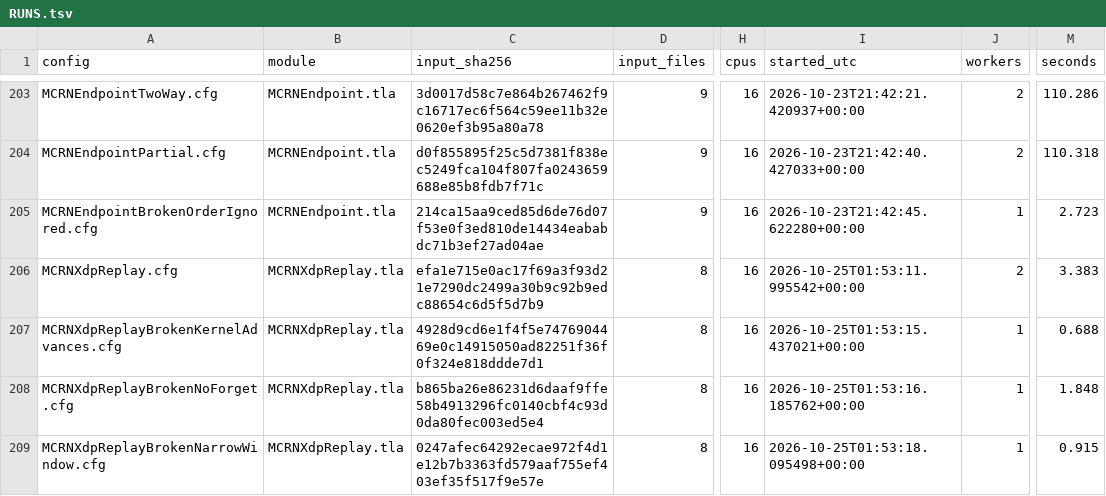
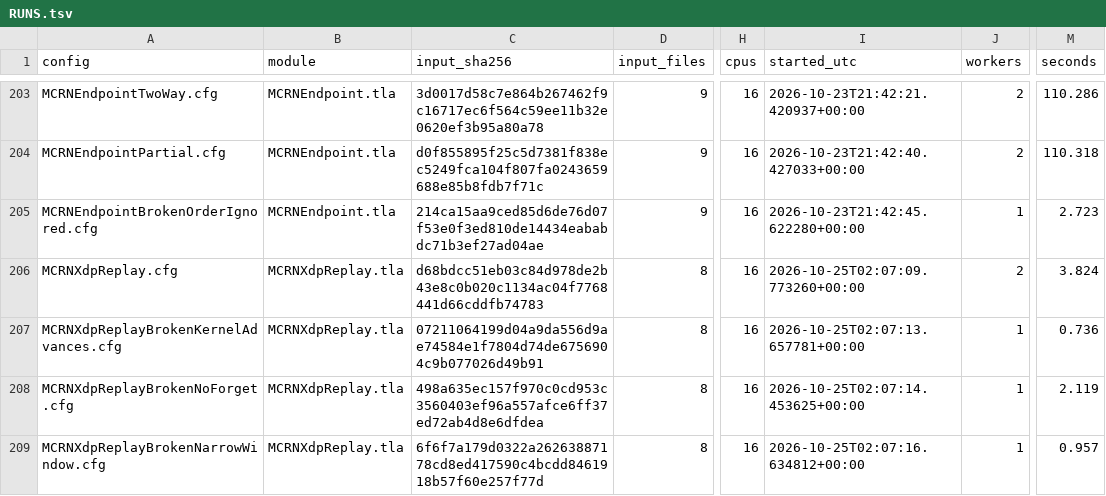
Before and after one commit to mas-bandwidth/rocketnet, a TSV file: tla/RUNS.tsv, drawn as a sheet; only a part is shown, gaps mark what is left out; the diff covers the shown part only; the diff names each change by its address in the sheet, - before the commit and + after, or states it on an @@ line.

```diff
--- a/tla/RUNS.tsv
+++ b/tla/RUNS.tsv
-C206 (input_sha256): efa1e715e0ac17f69a3f93d21e7290dc2499a30b9c92b9edc88654c6d5f5d7b9
+C206 (input_sha256): d68bdcc51eb03c84d978de2b43e8c0b020c1134ac04f7768441d66cddfb74783
-I206 (started_utc): 2026-10-25T01:53:11.995542+00:00
+I206 (started_utc): 2026-10-25T02:07:09.773260+00:00
-M206 (seconds): 3.383
+M206 (seconds): 3.824
-C207 (input_sha256): 4928d9cd6e1f4f5e7476904469e0c14915050ad82251f36f0f324e818ddde7d1
+C207 (input_sha256): 07211064199d04a9da556d9ae74584e1f7804d74de6756904c9b077026d49b91
-I207 (started_utc): 2026-10-25T01:53:15.437021+00:00
+I207 (started_utc): 2026-10-25T02:07:13.657781+00:00
-M207 (seconds): 0.688
+M207 (seconds): 0.736
-C208 (input_sha256): b865ba26e86231d6daaf9ffe58b4913296fc0140cbf4c93d0da80fec003ed5e4
+C208 (input_sha256): 498a635ec157f970c0cd953c3560403ef96a557afce6ff37ed72ab4d8e6dfdea
-I208 (started_utc): 2026-10-25T01:53:16.185762+00:00
+I208 (started_utc): 2026-10-25T02:07:14.453625+00:00
-M208 (seconds): 1.848
+M208 (seconds): 2.119
-C209 (input_sha256): 0247afec64292ecae972f4d1e12b7b3363fd579aaf755ef403ef35f517f9e57e
+C209 (input_sha256): 6f6f7a179d0322a26263887178cd8ed417590c4bcdd8461918b57f60e257f77d
-I209 (started_utc): 2026-10-25T01:53:18.095498+00:00
+I209 (started_utc): 2026-10-25T02:07:16.634812+00:00
-M209 (seconds): 0.915
+M209 (seconds): 0.957
```
Also changed, not shown: 1 added row and 9 edited cells elsewhere in this file.
